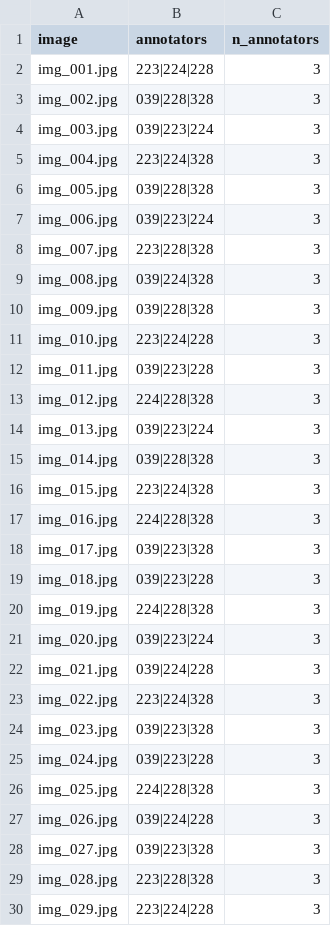
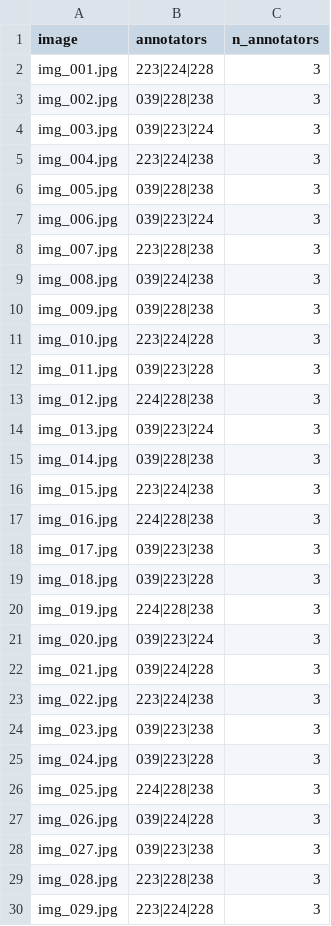
Before and after one commit to VinUni-AI20k/K5-L23-Day07-Guideline-Taxonomy-QC, a CSV file: submission/qc/assignment.csv, drawn as a sheet; only a part is shown; the diff covers the shown part only.

```diff
--- a/submission/qc/assignment.csv
+++ b/submission/qc/assignment.csv
@@ -2,29 +2,29 @@ image,annotators,n_annotators
 img_001.jpg,223|224|228,3
-img_002.jpg,039|228|328,3
+img_002.jpg,039|228|238,3
 img_003.jpg,039|223|224,3
-img_004.jpg,223|224|328,3
-img_005.jpg,039|228|328,3
+img_004.jpg,223|224|238,3
+img_005.jpg,039|228|238,3
 img_006.jpg,039|223|224,3
-img_007.jpg,223|228|328,3
-img_008.jpg,039|224|328,3
-img_009.jpg,039|228|328,3
+img_007.jpg,223|228|238,3
+img_008.jpg,039|224|238,3
+img_009.jpg,039|228|238,3
 img_010.jpg,223|224|228,3
 img_011.jpg,039|223|228,3
-img_012.jpg,224|228|328,3
+img_012.jpg,224|228|238,3
 img_013.jpg,039|223|224,3
-img_014.jpg,039|228|328,3
-img_015.jpg,223|224|328,3
-img_016.jpg,224|228|328,3
-img_017.jpg,039|223|328,3
+img_014.jpg,039|228|238,3
+img_015.jpg,223|224|238,3
+img_016.jpg,224|228|238,3
+img_017.jpg,039|223|238,3
 img_018.jpg,039|223|228,3
-img_019.jpg,224|228|328,3
+img_019.jpg,224|228|238,3
 img_020.jpg,039|223|224,3
 img_021.jpg,039|224|228,3
-img_022.jpg,223|224|328,3
-img_023.jpg,039|223|328,3
+img_022.jpg,223|224|238,3
+img_023.jpg,039|223|238,3
 img_024.jpg,039|223|228,3
-img_025.jpg,224|228|328,3
+img_025.jpg,224|228|238,3
 img_026.jpg,039|224|228,3
-img_027.jpg,039|223|328,3
-img_028.jpg,223|228|328,3
+img_027.jpg,039|223|238,3
+img_028.jpg,223|228|238,3
 img_029.jpg,223|224|228,3
```
Also changed, not shown: 7 edited cells elsewhere in this file, 6 other files.
